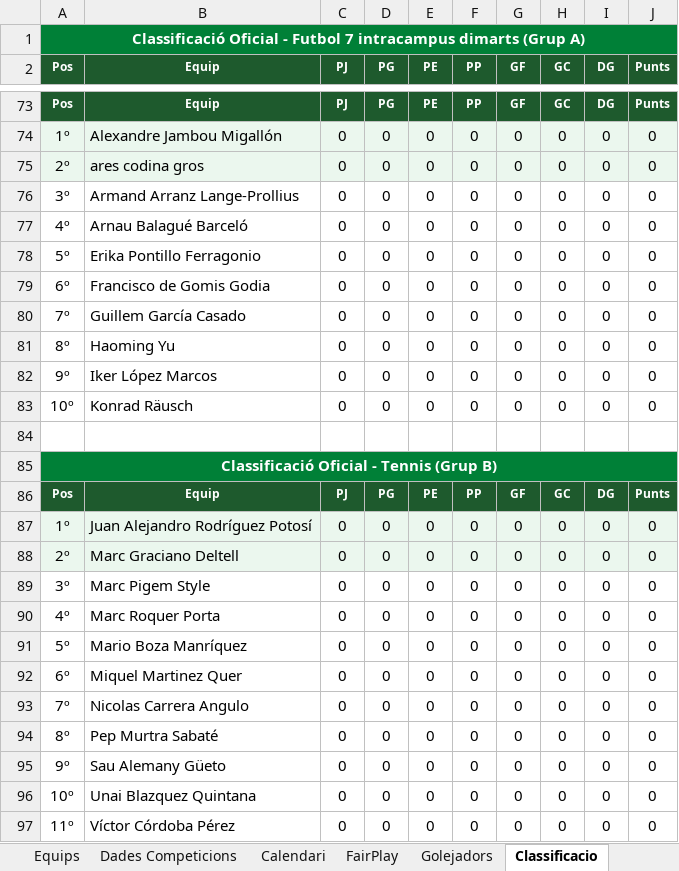
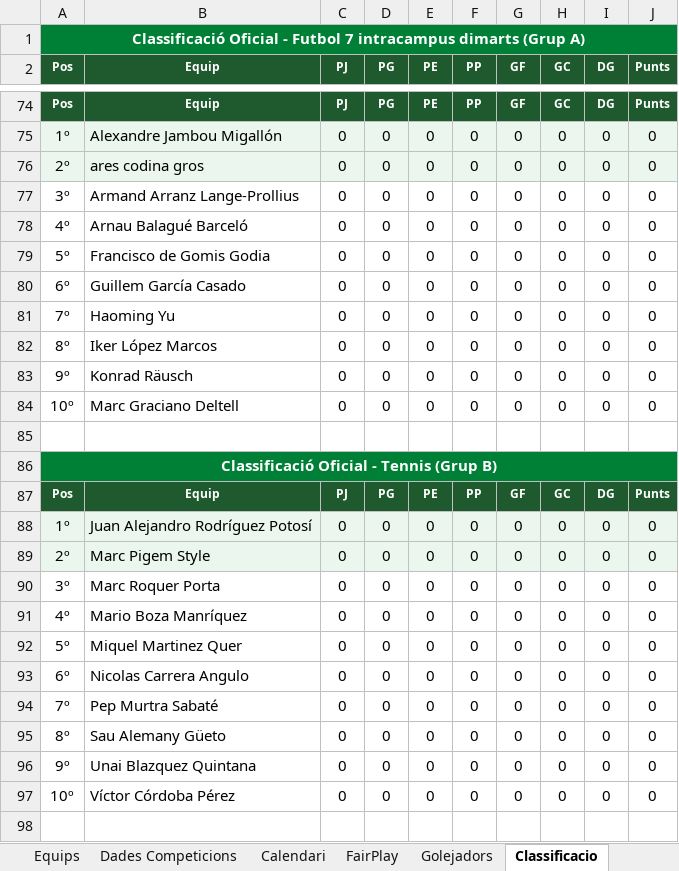
Before and after one commit to carlessisop-bot/multiesports-uab, an Excel workbook: Plantilla_MultiEsports_UAB.xlsm, sheet Classificacio, drawn as a sheet; only a part is shown, gaps mark what is left out; values as stored, in another font and other column widths than the file's, no borders; removed rows and columns are numbered as before the commit, all else as after; the diff covers the shown part only; the diff names each change by its address in the sheet, - before the commit and + after, or states it on an @@ line.

```diff
--- a/Plantilla_MultiEsports_UAB.xlsm (sheet Classificacio)
+++ b/Plantilla_MultiEsports_UAB.xlsm (sheet Classificacio)
-B79 (Equip): Erika Pontillo Ferragonio
+B79 (Equip): Francisco de Gomis Godia
-B80 (Equip): Francisco de Gomis Godia
+B80 (Equip): Guillem García Casado
-B81 (Equip): Guillem García Casado
+B81 (Equip): Haoming Yu
-B82 (Equip): Haoming Yu
+B82 (Equip): Iker López Marcos
-B83 (Equip): Iker López Marcos
+B83 (Equip): Konrad Räusch
-B84 (Equip): Konrad Räusch
+B84 (Equip): Marc Graciano Deltell
-B89 (Equip): Marc Graciano Deltell
+B89 (Equip): Marc Pigem Style
-B90 (Equip): Marc Pigem Style
+B90 (Equip): Marc Roquer Porta
-B91 (Equip): Marc Roquer Porta
+B91 (Equip): Mario Boza Manríquez
-B92 (Equip): Mario Boza Manríquez
+B92 (Equip): Miquel Martinez Quer
-B93 (Equip): Miquel Martinez Quer
+B93 (Equip): Nicolas Carrera Angulo
-B94 (Equip): Nicolas Carrera Angulo
+B94 (Equip): Pep Murtra Sabaté
-B95 (Equip): Pep Murtra Sabaté
+B95 (Equip): Sau Alemany Güeto
-B96 (Equip): Sau Alemany Güeto
+B96 (Equip): Unai Blazquez Quintana
-B97 (Equip): Unai Blazquez Quintana
+B97 (Equip): Víctor Córdoba Pérez
-row 97: 11º | Víctor Córdoba Pérez | 0 | 0 | 0 | 0 | 0 | 0 | 0 | 0
```
Also changed, not shown: 1 added row and 35 edited cells elsewhere in this sheet, sheet FairPlay, sheet Golejadors, sheet Calendari.
